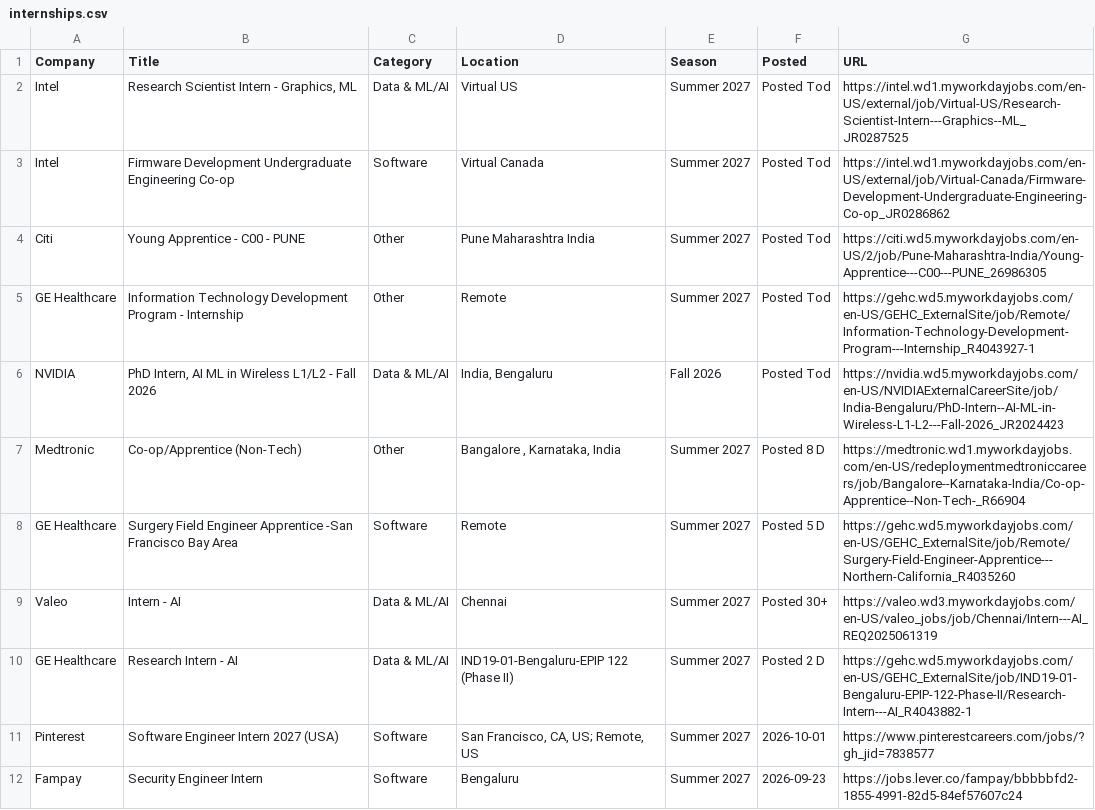
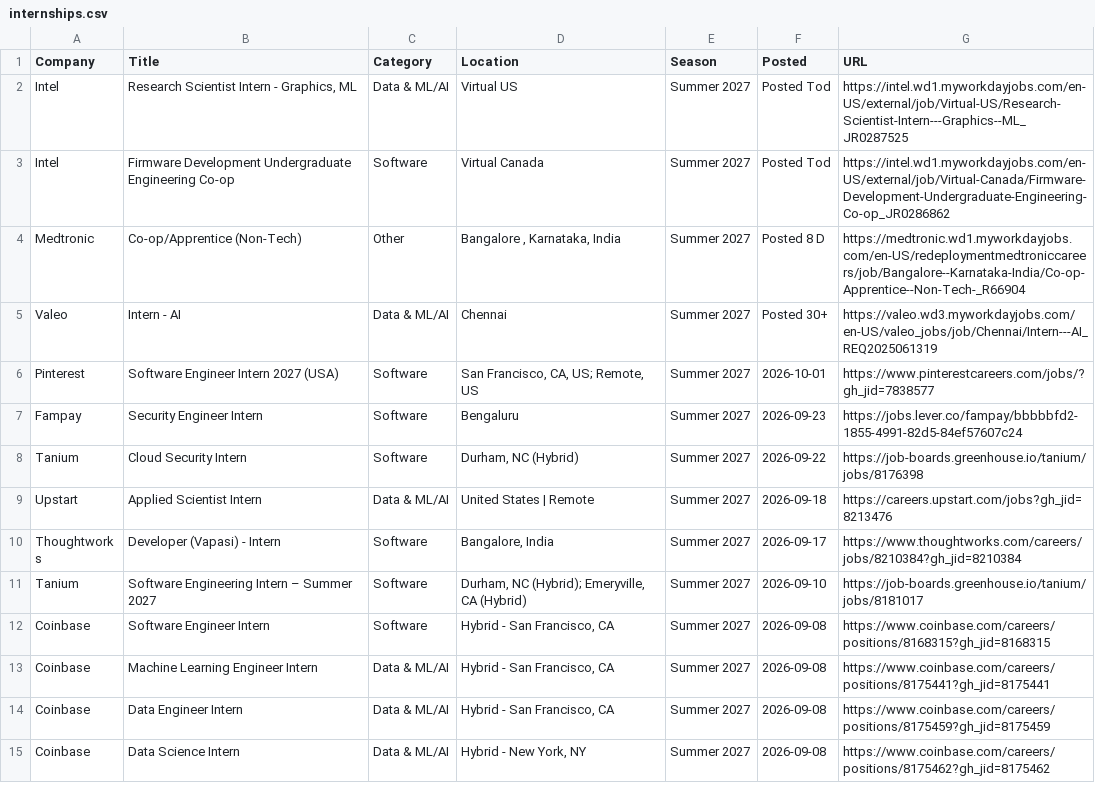
Before and after one commit to 10vulture1005/interns-work, a CSV file: data/internships.csv, drawn as a sheet; only a part is shown; the shorter side is filled out with more unchanged rows; the diff names each change by its address in the sheet, - before the commit and + after, or states it on an @@ line.

Commit message:
chore: update internships (2026-10-03 07:58 UTC)

```diff
--- a/data/internships.csv
+++ b/data/internships.csv
-row 4: Citi | Young Apprentice - C00 - PUNE | Other | Pune Maharashtra India | Summer 2027 | Posted Tod | https://citi.wd5.myworkdayjobs.com/en-US/2/job/Pune-Maharashtra-India/Young-Apprentice---C00---PUNE_26986305
-row 5: GE Healthcare | Information Technology Development Program - Internship | Other | Remote | Summer 2027 | Posted Tod | https://gehc.wd5.myworkdayjobs.com/en-US/GEHC_ExternalSite/job/Remote/Information-Technology-Development-Program---Internship_R4043927-1
-row 6: NVIDIA | PhD Intern, AI ML in Wireless L1/L2 - Fall 2026 | Data & ML/AI | India, Bengaluru | Fall 2026 | Posted Tod | https://nvidia.wd5.myworkdayjobs.com/en-US/NVIDIAExternalCareerSite/job/India-Bengaluru/PhD-Intern--AI-ML-in-Wireless-L1-L2---Fall-2026_JR2024423
-row 8: GE Healthcare | Surgery Field Engineer Apprentice -San Francisco Bay Area | Software | Remote | Summer 2027 | Posted 5 D | https://gehc.wd5.myworkdayjobs.com/en-US/GEHC_ExternalSite/job/Remote/Surgery-Field-Engineer-Apprentice---Northern-California_R4035260
-row 10: GE Healthcare | Research Intern - AI | Data & ML/AI | IND19-01-Bengaluru-EPIP 122 (Phase II) | Summer 2027 | Posted 2 D | https://gehc.wd5.myworkdayjobs.com/en-US/GEHC_ExternalSite/job/IND19-01-Bengaluru-EPIP-122-Phase-II/Research-Intern---AI_R4043882-1
```
Also changed, not shown: 9 other files.
